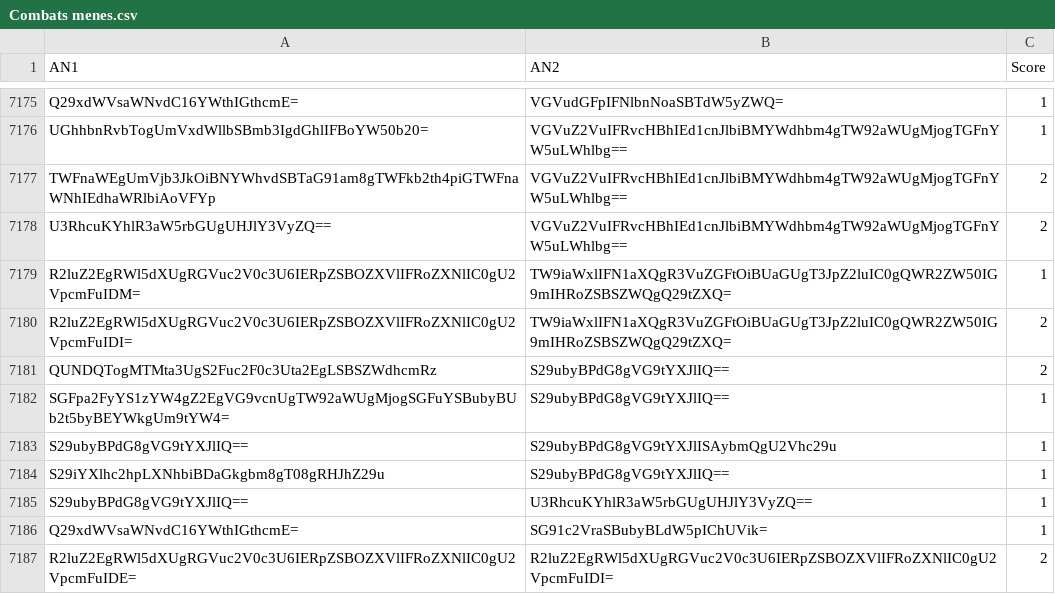
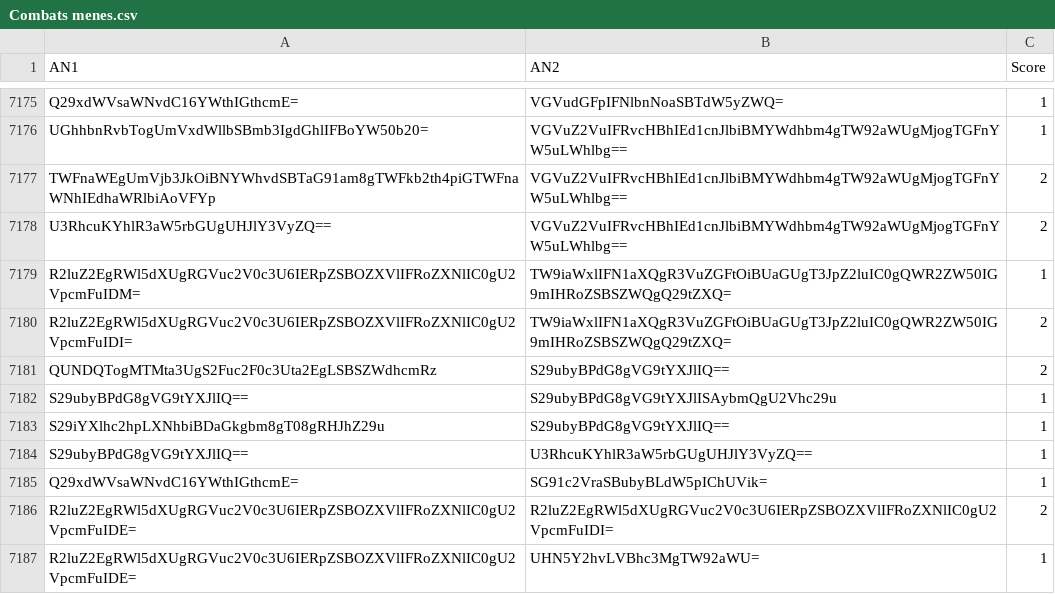
Before and after one commit to Reinaldodos/Anime, a CSV file: anidb jugement comparatif/Combats menes.csv, drawn as a sheet; only a part is shown, gaps mark what is left out; the shorter side is filled out with more unchanged rows; the diff covers the shown part only.

```diff
--- a/anidb jugement comparatif/Combats menes.csv
+++ b/anidb jugement comparatif/Combats menes.csv
@@ -7181,3 +7181,2 @@ R2luZ2EgRWl5dXUgRGVuc2V0c3U6IERpZSBOZXVlIFRoZXNlIC0gU2VpcmFuIDI=|TW9iaWxlIFN1aXQ
 QUNDQTogMTMta3UgS2Fuc2F0c3Uta2EgLSBSZWdhcmRz|S29ubyBPdG8gVG9tYXJlIQ==|2
-SGFpa2FyYS1zYW4gZ2EgVG9vcnUgTW92aWUgMjogSGFuYSBubyBUb2t5byBEYWkgUm9tYW4=|S29ubyBPdG8gVG9tYXJlIQ==|1
 S29ubyBPdG8gVG9tYXJlIQ==|S29ubyBPdG8gVG9tYXJlISAybmQgU2Vhc29u|1
```
Also changed, not shown: 25 added rows elsewhere in this file.
